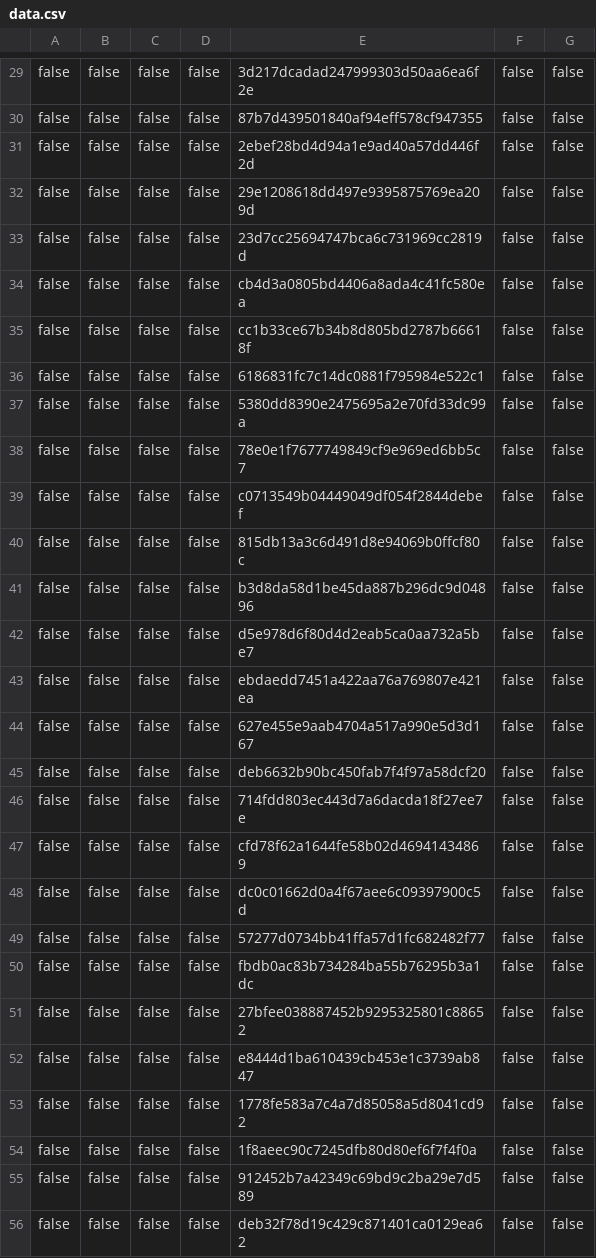
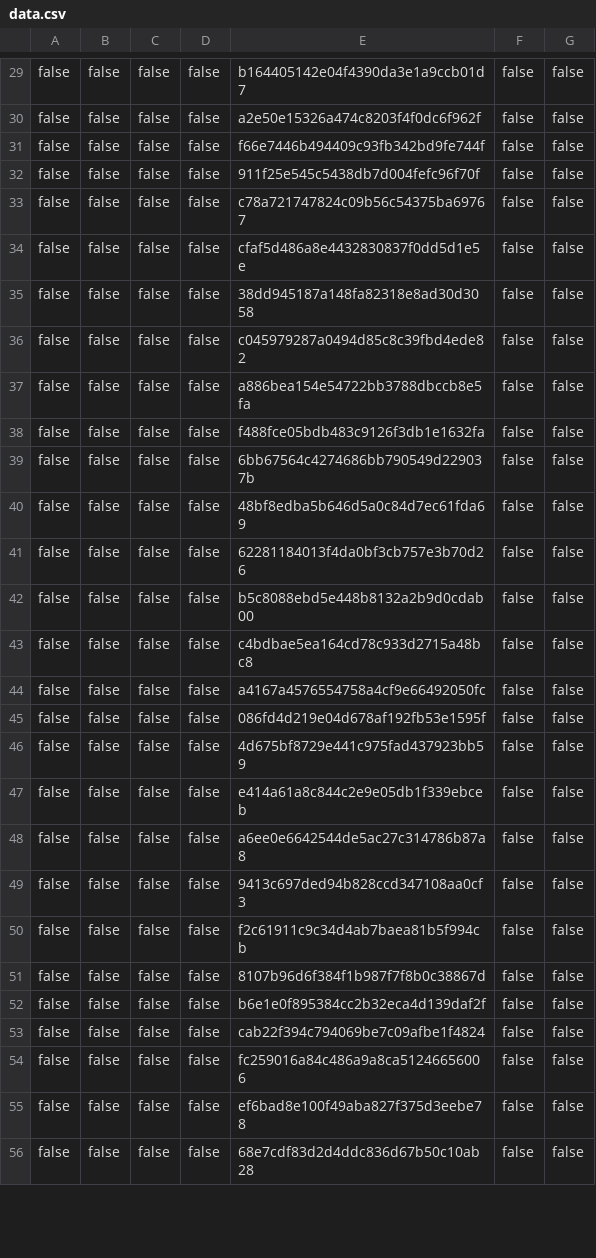
Before and after one commit to PES-Innovation-Lab/QR-ID-generator, a CSV file: QR Code/data.csv, drawn as a sheet; only a part is shown, gaps mark what is left out; the diff covers the shown part only; the diff names each change by its address in the sheet, - before the commit and + after, or states it on an @@ line.

```diff
--- a/QR Code/data.csv
+++ b/QR Code/data.csv
-E29: 3d217dcadad247999303d50aa6ea6f2e
+E29: b164405142e04f4390da3e1a9ccb01d7
-E30: 87b7d439501840af94eff578cf947355
+E30: a2e50e15326a474c8203f4f0dc6f962f
-E31: 2ebef28bd4d94a1e9ad40a57dd446f2d
+E31: f66e7446b494409c93fb342bd9fe744f
-E32: 29e1208618dd497e9395875769ea209d
+E32: 911f25e545c5438db7d004fefc96f70f
-E33: 23d7cc25694747bca6c731969cc2819d
+E33: c78a721747824c09b56c54375ba69767
-E34: cb4d3a0805bd4406a8ada4c41fc580ea
+E34: cfaf5d486a8e4432830837f0dd5d1e5e
-E35: cc1b33ce67b34b8d805bd2787b66618f
+E35: 38dd945187a148fa82318e8ad30d3058
-E36: 6186831fc7c14dc0881f795984e522c1
+E36: c045979287a0494d85c8c39fbd4ede82
-E37: 5380dd8390e2475695a2e70fd33dc99a
+E37: a886bea154e54722bb3788dbccb8e5fa
-E38: 78e0e1f7677749849cf9e969ed6bb5c7
+E38: f488fce05bdb483c9126f3db1e1632fa
-E39: c0713549b04449049df054f2844debef
+E39: 6bb67564c4274686bb790549d229037b
-E40: 815db13a3c6d491d8e94069b0ffcf80c
+E40: 48bf8edba5b646d5a0c84d7ec61fda69
-E41: b3d8da58d1be45da887b296dc9d04896
+E41: 62281184013f4da0bf3cb757e3b70d26
-E42: d5e978d6f80d4d2eab5ca0aa732a5be7
+E42: b5c8088ebd5e448b8132a2b9d0cdab00
-E43: ebdaedd7451a422aa76a769807e421ea
+E43: c4bdbae5ea164cd78c933d2715a48bc8
-E44: 627e455e9aab4704a517a990e5d3d167
+E44: a4167a4576554758a4cf9e66492050fc
-E45: deb6632b90bc450fab7f4f97a58dcf20
+E45: 086fd4d219e04d678af192fb53e1595f
-E46: 714fdd803ec443d7a6dacda18f27ee7e
+E46: 4d675bf8729e441c975fad437923bb59
-E47: cfd78f62a1644fe58b02d46941434869
+E47: e414a61a8c844c2e9e05db1f339ebceb
-E48: dc0c01662d0a4f67aee6c09397900c5d
+E48: a6ee0e6642544de5ac27c314786b87a8
-E49: 57277d0734bb41ffa57d1fc682482f77
+E49: 9413c697ded94b828ccd347108aa0cf3
-E50: fbdb0ac83b734284ba55b76295b3a1dc
+E50: f2c61911c9c34d4ab7baea81b5f994cb
-E51: 27bfee038887452b9295325801c88652
+E51: 8107b96d6f384f1b987f7f8b0c38867d
-E52: e8444d1ba610439cb453e1c3739ab847
+E52: b6e1e0f895384cc2b32eca4d139daf2f
-E53: 1778fe583a7c4a7d85058a5d8041cd92
+E53: cab22f394c794069be7c09afbe1f4824
-E54: 1f8aeec90c7245dfb80d80ef6f7f4f0a
+E54: fc259016a84c486a9a8ca51246656006
-E55: 912452b7a42349c69bd9c2ba29e7d589
+E55: ef6bad8e100f49aba827f375d3eebe78
-E56: deb32f78d19c429c871401ca0129ea62
+E56: 68e7cdf83d2d4ddc836d67b50c10ab28
```
Also changed, not shown: 142 edited cells elsewhere in this file.
